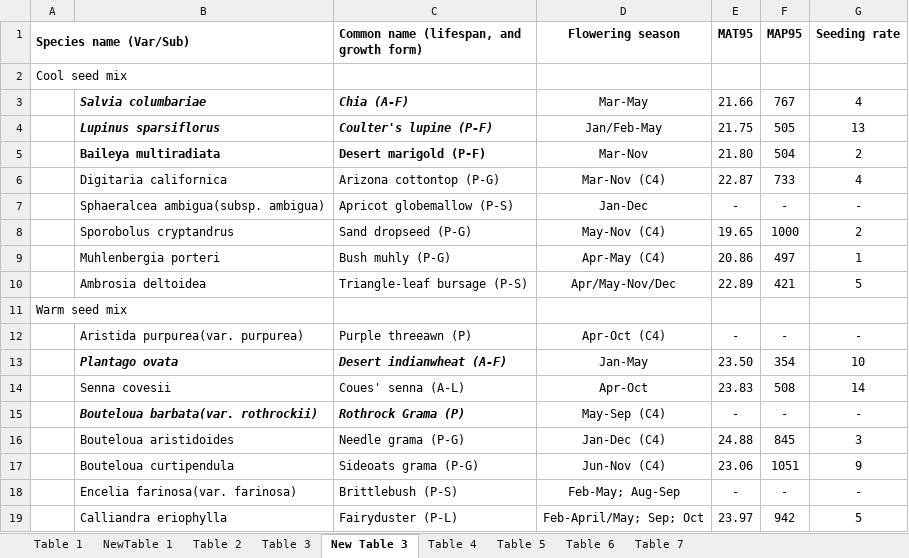
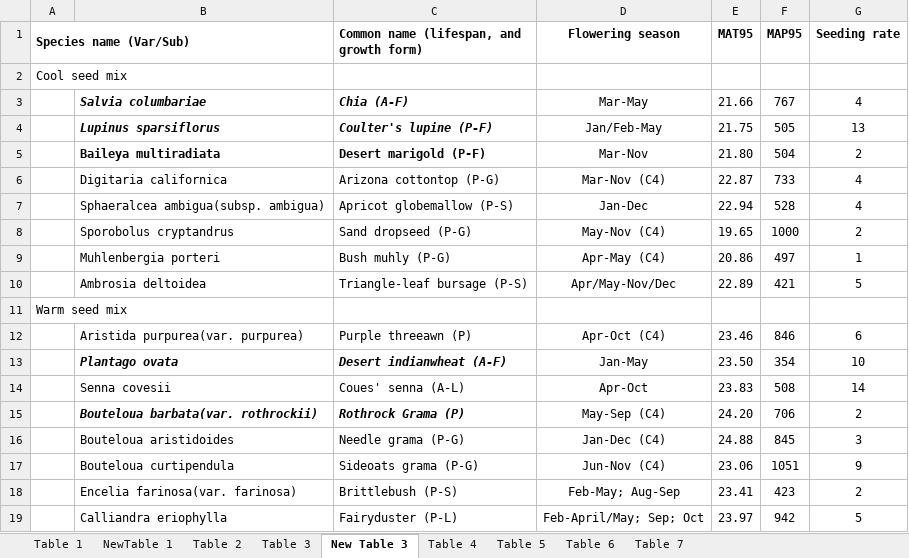
Before and after one commit to minslyu17/RestoreNet-Publish, an Excel workbook: Tables/Tables-updated.xlsx, sheet New Table 3, drawn as a sheet; values as stored, in another font and other column widths than the file's, no borders; the diff names each change by its address in the sheet, - before the commit and + after, or states it on an @@ line.

Commit message:
updated the empty boxes in "New Table 3"

```diff
--- a/Tables/Tables-updated.xlsx (sheet New Table 3)
+++ b/Tables/Tables-updated.xlsx (sheet New Table 3)
-E7 (MAT95): -
+E7 (MAT95): 22.94
-F7 (MAP95): -
+F7 (MAP95): 528
-G7 (Seeding rate): -
+G7 (Seeding rate): 4
-E12 (MAT95): -
+E12 (MAT95): 23.46
-F12 (MAP95): -
+F12 (MAP95): 846
-G12 (Seeding rate): -
+G12 (Seeding rate): 6
-E15 (MAT95): -
+E15 (MAT95): 24.20
-F15 (MAP95): -
+F15 (MAP95): 706
-G15 (Seeding rate): -
+G15 (Seeding rate): 2
-E18 (MAT95): -
+E18 (MAT95): 23.41
-F18 (MAP95): -
+F18 (MAP95): 423
-G18 (Seeding rate): -
+G18 (Seeding rate): 2
```
